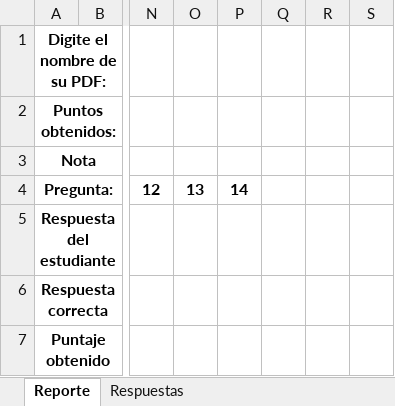
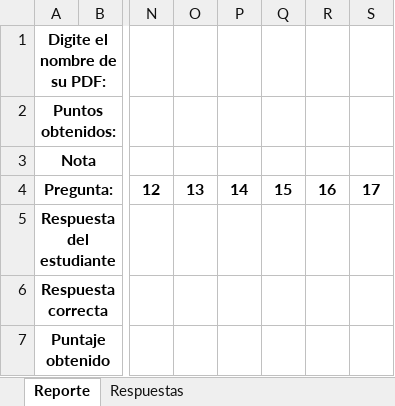
Before and after one commit to lecarrera-tec/CoronaTec, an Excel workbook: Moldes/Reporte.xlsx, sheet Reporte, drawn as a sheet; only a part is shown, gaps mark what is left out; values as stored, in another font and other column widths than the file's, no borders; conditional formats not drawn; the diff names each change by its address in the sheet, - before the commit and + after, or states it on an @@ line.

Commit message:
Se incluye un reporte con 17 preguntas.

```diff
--- a/Moldes/Reporte.xlsx (sheet Reporte)
+++ b/Moldes/Reporte.xlsx (sheet Reporte)
-Q4: (empty)
+Q4: 15
-R4: (empty)
+R4: 16
-S4: (empty)
+S4: 17
```
